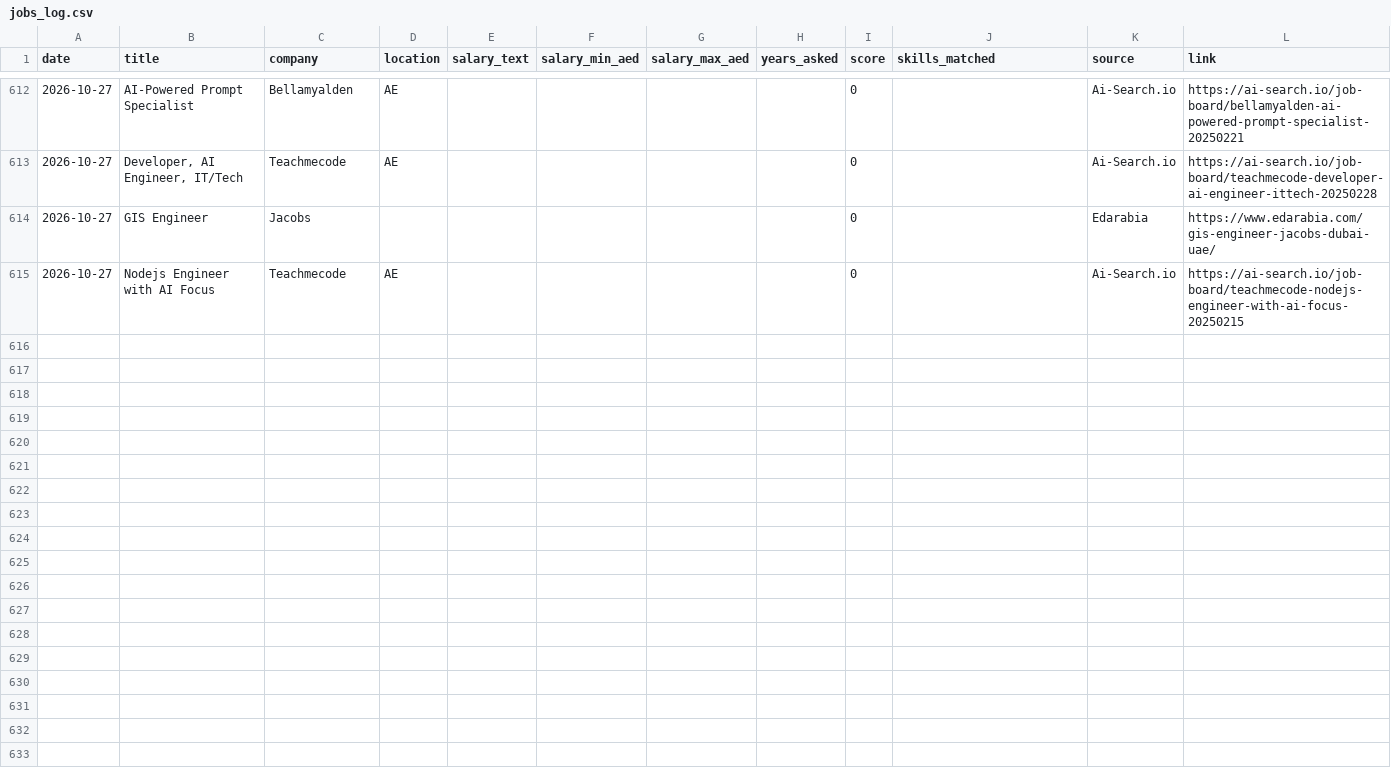
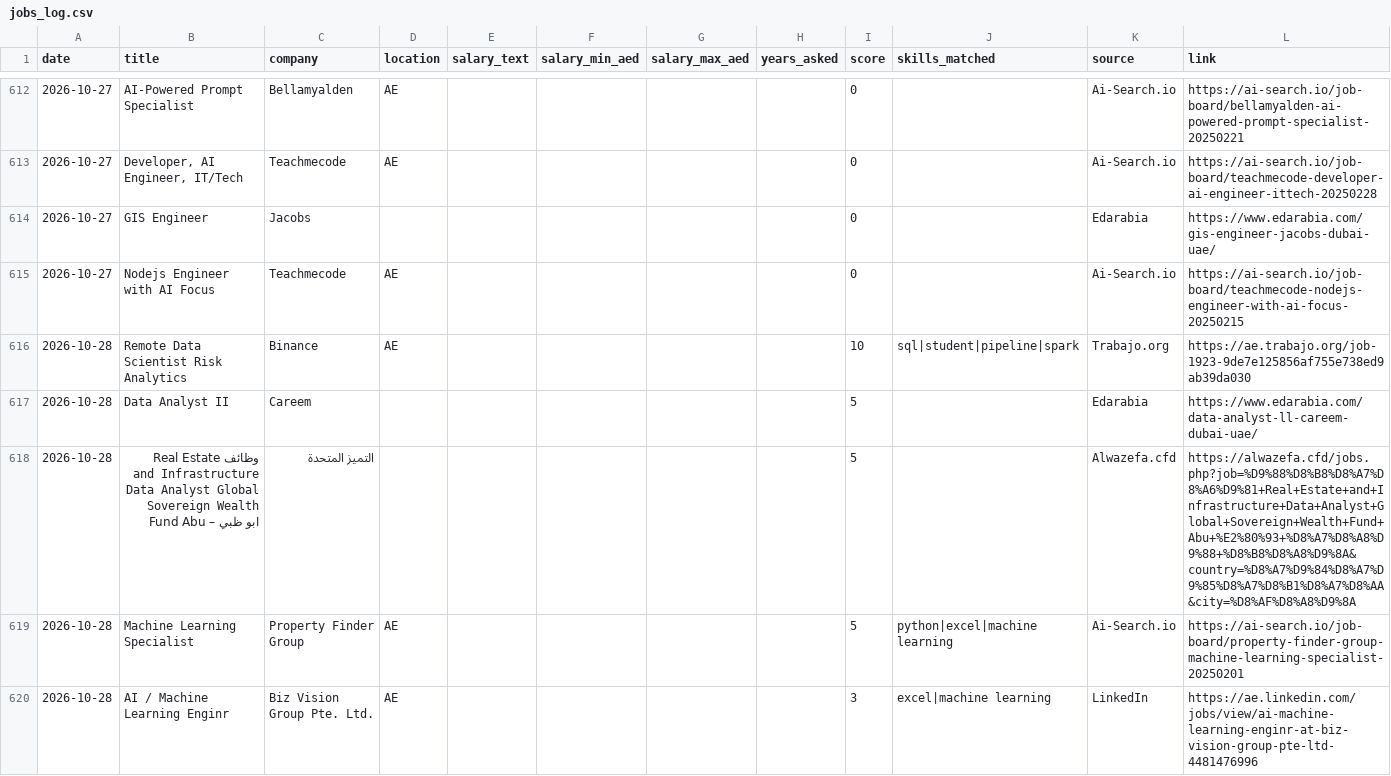
Before and after one commit to mahammadsarfraz575/dubai-jobs, a CSV file: jobs_log.csv, drawn as a sheet; only a part is shown, gaps mark what is left out; the diff covers the shown part only; the diff names each change by its address in the sheet, - before the commit and + after, or states it on an @@ line.

```diff
--- a/jobs_log.csv
+++ b/jobs_log.csv
+row 616: 2026-10-28 | Remote Data Scientist Risk Analytics | Binance | AE |  |  |  |  | 10 | sql|student|pipeline|spark | Trabajo.org | https://ae.trabajo.org/job-1923-9de7e125856af755e738ed9ab39da030
+row 617: 2026-10-28 | Data Analyst II | Careem |  |  |  |  |  | 5 |  | Edarabia | https://www.edarabia.com/data-analyst-ll-careem-dubai-uae/
+row 618: 2026-10-28 | وظائف Real Estate and Infrastructure Data Analyst Global Sovereign Wealth Fund Abu – ابو ظبي | التميز المتحدة |  |  |  |  |  | 5 |  | Alwazefa.cfd | https://alwazefa.cfd/jobs.php?job=%D9%88%D8%B8%D8%A7%D8%A6%D9%81+Real+Estate+and+Infrastructure+Data+Analyst+Global+Sovereign+Wealth+Fund+Abu+%E2%80%93+%D8%A7%D8%A8%D9%88+%D8%B8%D8%A8%D9%8A&country=%D8%A7%D9%84%D8%A7%D9%85%D8%A7%D8%B1%D8%A7%D8%AA&city=%D8%AF%D8%A8%D9%8A
+row 619: 2026-10-28 | Machine Learning Specialist | Property Finder Group | AE |  |  |  |  | 5 | python|excel|machine learning | Ai-Search.io | https://ai-search.io/job-board/property-finder-group-machine-learning-specialist-20250201
+row 620: 2026-10-28 | AI / Machine Learning Enginr | Biz Vision Group Pte. Ltd. | AE |  |  |  |  | 3 | excel|machine learning | LinkedIn | https://ae.linkedin.com/jobs/view/ai-machine-learning-enginr-at-biz-vision-group-pte-ltd-4481476996
```
Also changed, not shown: 12 added rows elsewhere in this file, 1 other file.
